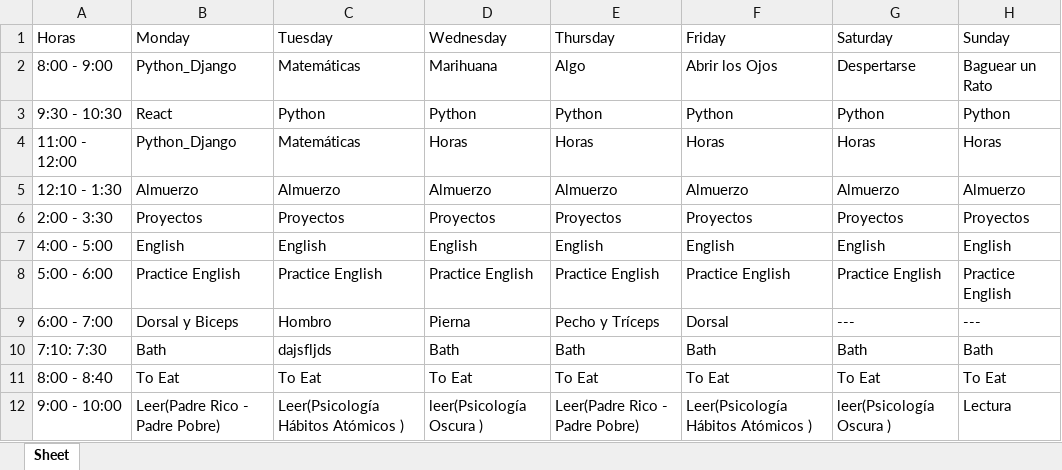
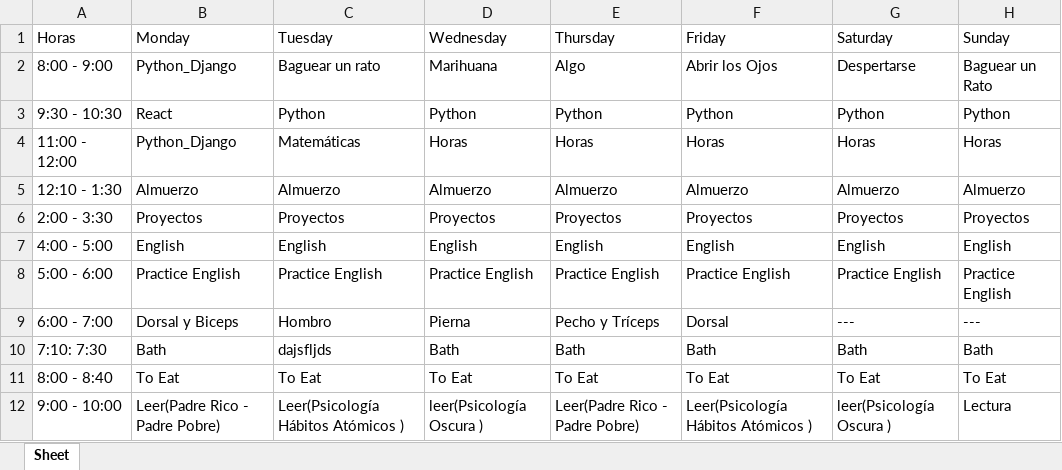
Before and after one commit to TechOGR/Shedule_Wallpaper, an Excel workbook: src/documents/Horario.xlsx, sheet Sheet, drawn as a sheet; values as stored, in another font and other column widths than the file's, no borders; the diff names each change by its address in the sheet, - before the commit and + after, or states it on an @@ line.

```diff
--- a/src/documents/Horario.xlsx (sheet Sheet)
+++ b/src/documents/Horario.xlsx (sheet Sheet)
-C2 (Tuesday): Matemáticas
+C2 (Tuesday): Baguear un rato
```
Also changed, not shown: 15 other files.
